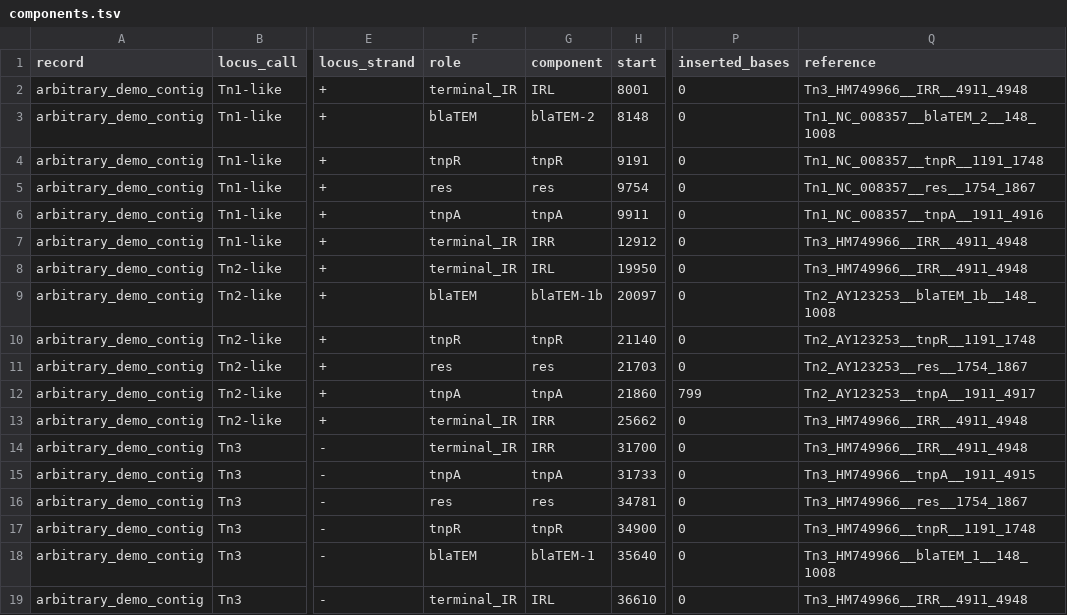
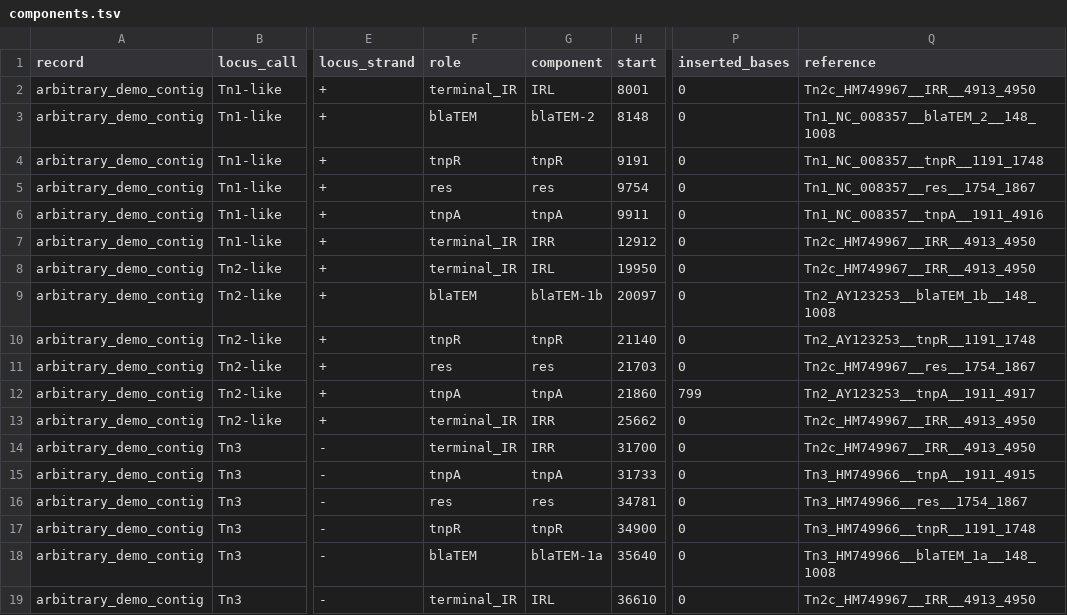
Before and after one commit to happykhan/matryoshka, a TSV file: demo-output/arbitrary-tn123/proof-bundle/proof/components.tsv, drawn as a sheet; only a part is shown, gaps mark what is left out; the diff names each change by its address in the sheet, - before the commit and + after, or states it on an @@ line.

```diff
--- a/demo-output/arbitrary-tn123/proof-bundle/proof/components.tsv
+++ b/demo-output/arbitrary-tn123/proof-bundle/proof/components.tsv
-Q2 (reference): Tn3_HM749966__IRR__4911_4948
+Q2 (reference): Tn2c_HM749967__IRR__4913_4950
-Q7:Q8 (reference): Tn3_HM749966__IRR__4911_4948
+Q7:Q8 (reference): Tn2c_HM749967__IRR__4913_4950
-Q11 (reference): Tn2_AY123253__res__1754_1867
+Q11 (reference): Tn2c_HM749967__res__1754_1867
-Q13:Q14 (reference): Tn3_HM749966__IRR__4911_4948
+Q13:Q14 (reference): Tn2c_HM749967__IRR__4913_4950
-G18 (component): blaTEM-1
+G18 (component): blaTEM-1a
-Q18 (reference): Tn3_HM749966__blaTEM_1__148_1008
+Q18 (reference): Tn3_HM749966__blaTEM_1a__148_1008
-Q19 (reference): Tn3_HM749966__IRR__4911_4948
+Q19 (reference): Tn2c_HM749967__IRR__4913_4950
```
Also changed, not shown: demo-output/arbitrary-tn123/proof-bundle/proof/matches.tsv, 41 other files.
